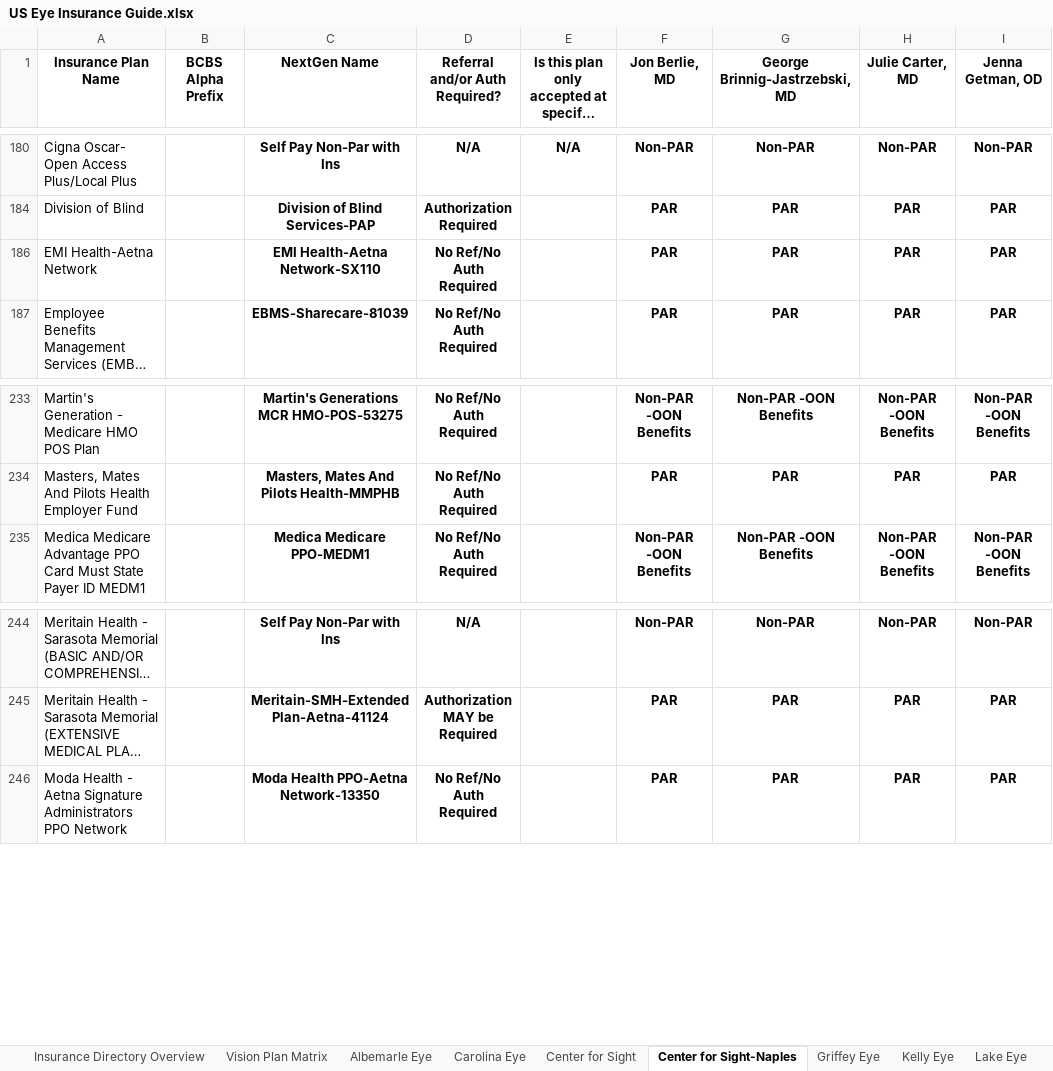
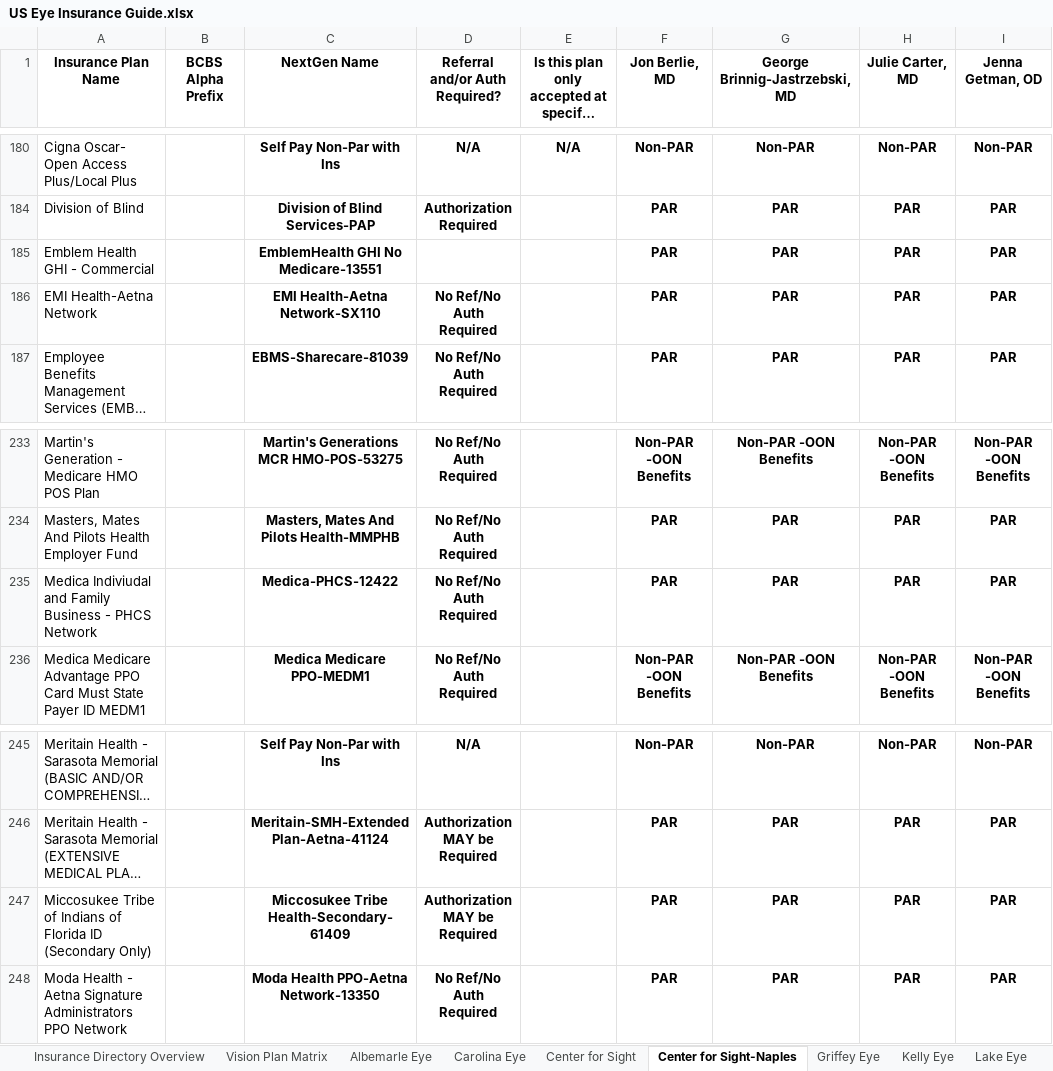
Before and after one commit to wak1616/PAC, an Excel workbook: US Eye Insurance Guide.xlsx, sheet Center for Sight-Naples, drawn as a sheet; only a part is shown, gaps mark what is left out; long unchanged cells end in …; values as stored, in another font and other column widths than the file's, no borders; conditional formats not drawn; the diff names each change by its address in the sheet, - before the commit and + after, or states it on an @@ line.

```diff
--- a/US Eye Insurance Guide.xlsx (sheet Center for Sight-Naples)
+++ b/US Eye Insurance Guide.xlsx (sheet Center for Sight-Naples)
+row 185: Emblem Health GHI - Commercial |  | EmblemHealth GHI No Medicare-13551 |  |  | PAR | PAR | PAR | PAR
+row 235: Medica Indiviudal and Family Business - PHCS Network |  | Medica-PHCS-12422 | No Ref/No Auth Required |  | PAR | PAR | PAR | PAR
+row 247: Miccosukee Tribe of Indians of Florida ID (Secondary Only) |  | Miccosukee Tribe Health-Secondary-61409 | Authorization MAY be Required |  | PAR | PAR | PAR | PAR
```
Also changed, not shown: sheet Center for Sight, sheet Carolina Eye, sheet Supplemental Plans, sheet PESC-ASC, sheet Retina Health Center, hidden cells.
